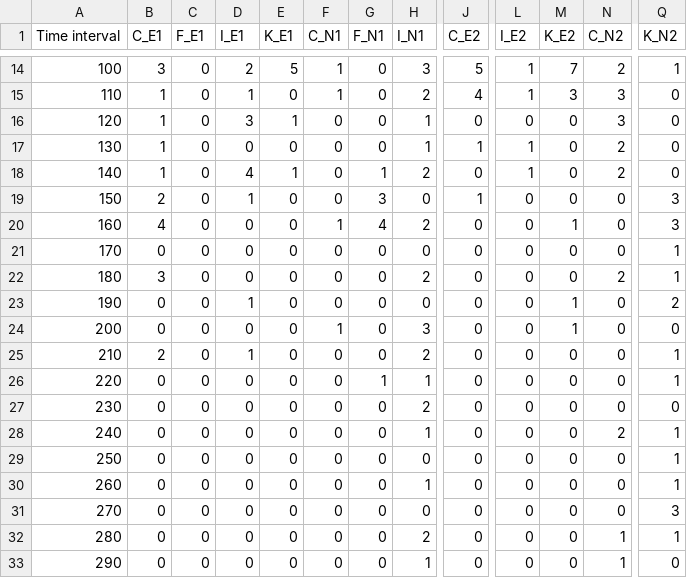
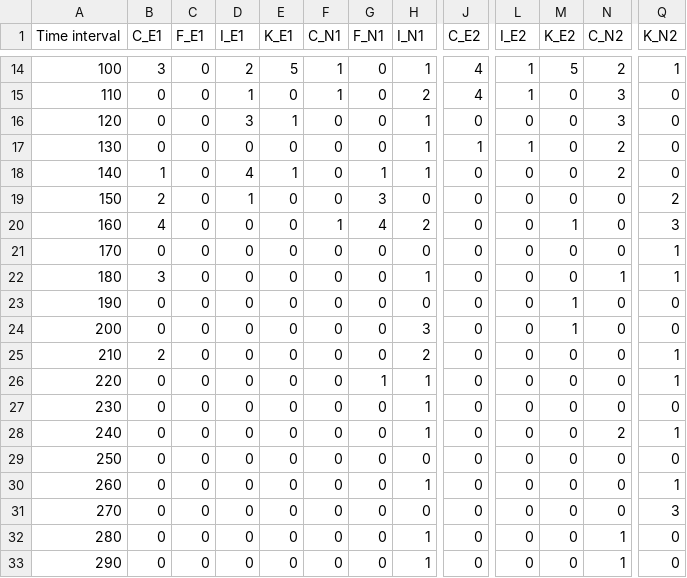
Before and after one commit to siret-junior/ViretTool, a CSV file: src/LogsProcessing/R scripts/Visual_queries.csv, drawn as a sheet; only a part is shown, gaps mark what is left out; the diff covers the shown part only; the diff names each change by its address in the sheet, - before the commit and + after, or states it on an @@ line.

```diff
--- a/src/LogsProcessing/R scripts/Visual_queries.csv
+++ b/src/LogsProcessing/R scripts/Visual_queries.csv
-H14 (I_N1): 3
+H14 (I_N1): 1
-J14 (C_E2): 5
+J14 (C_E2): 4
-M14 (K_E2): 7
+M14 (K_E2): 5
-B15:B17 (C_E1): 1
+B15:B17 (C_E1): 0
-M15 (K_E2): 3
+M15 (K_E2): 0
-H18 (I_N1): 2
+H18 (I_N1): 1
-L18 (I_E2): 1
+L18 (I_E2): 0
-J19 (C_E2): 1
+J19 (C_E2): 0
-Q19 (K_N2): 3
+Q19 (K_N2): 2
-H22 (I_N1): 2
+H22 (I_N1): 1
-N22 (C_N2): 2
+N22 (C_N2): 1
-D23 (I_E1): 1
+D23 (I_E1): 0
-Q23 (K_N2): 2
+Q23 (K_N2): 0
-F24 (C_N1): 1
+F24 (C_N1): 0
-D25 (I_E1): 1
+D25 (I_E1): 0
-H27 (I_N1): 2
+H27 (I_N1): 1
-Q29 (K_N2): 1
+Q29 (K_N2): 0
-H32 (I_N1): 2
+H32 (I_N1): 1
-Q32 (K_N2): 1
+Q32 (K_N2): 0
```
Also changed, not shown: 31 edited cells elsewhere in this file, src/LogsProcessing/R scripts/Textual_queries.csv, 8 other files.
